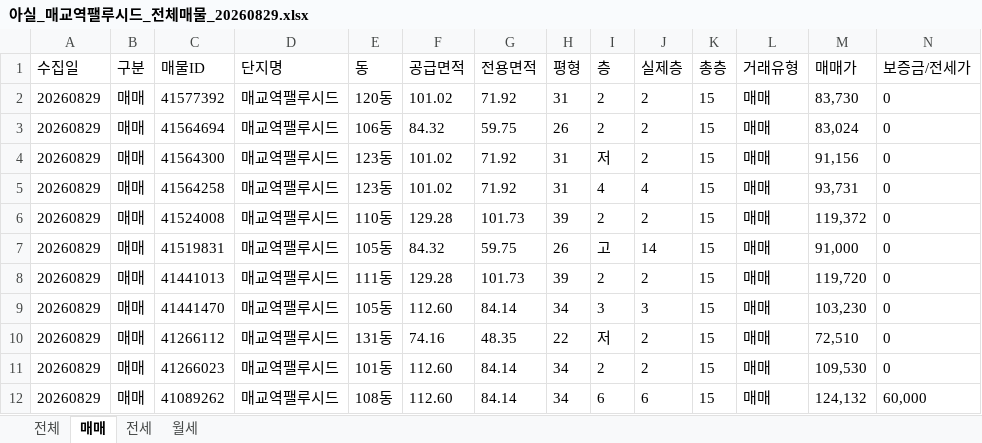
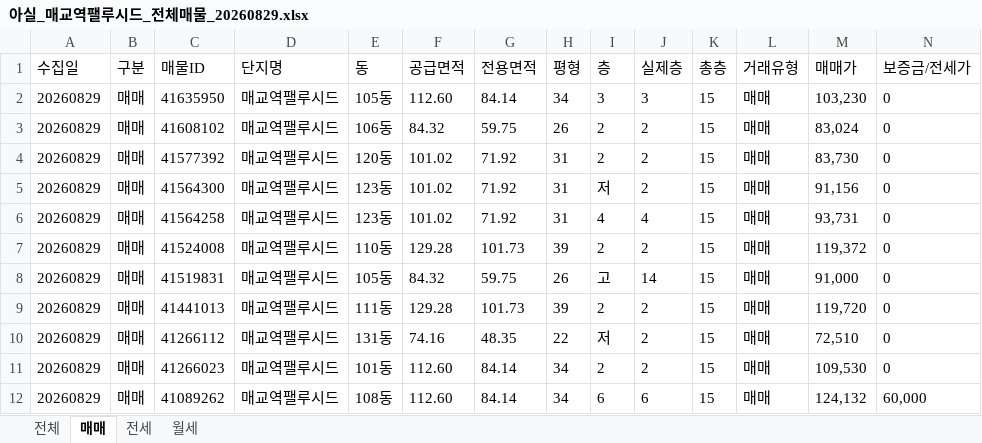
Before and after one commit to KKKONNNANNN/PALUCID_Daily, an Excel workbook: data/아실_매교역팰루시드_전체매물_20260829.xlsx, sheet 매매, drawn as a sheet; only a part is shown; values as stored, in another font and other column widths than the file's, no borders; removed rows and columns are numbered as before the commit, all else as after; rows hold the shown columns only; the diff names each change by its address in the sheet, - before the commit and + after, or states it on an @@ line.

```diff
--- a/data/아실_매교역팰루시드_전체매물_20260829.xlsx (sheet 매매)
+++ b/data/아실_매교역팰루시드_전체매물_20260829.xlsx (sheet 매매)
+row 2: 20260829 | 매매 | 41635950 | 매교역팰루시드 | 105동 | 112.60 | 84.14 | 34 | 3 | 3 | 15 | 매매 | 103,230 | 0
+row 3: 20260829 | 매매 | 41608102 | 매교역팰루시드 | 106동 | 84.32 | 59.75 | 26 | 2 | 2 | 15 | 매매 | 83,024 | 0
-row 3: 20260829 | 매매 | 41564694 | 매교역팰루시드 | 106동 | 84.32 | 59.75 | 26 | 2 | 2 | 15 | 매매 | 83,024 | 0
-row 9: 20260829 | 매매 | 41441470 | 매교역팰루시드 | 105동 | 112.60 | 84.14 | 34 | 3 | 3 | 15 | 매매 | 103,230 | 0
```
Also changed, not shown: sheet 전체, sheet 전세, sheet 월세, 1 other file.
